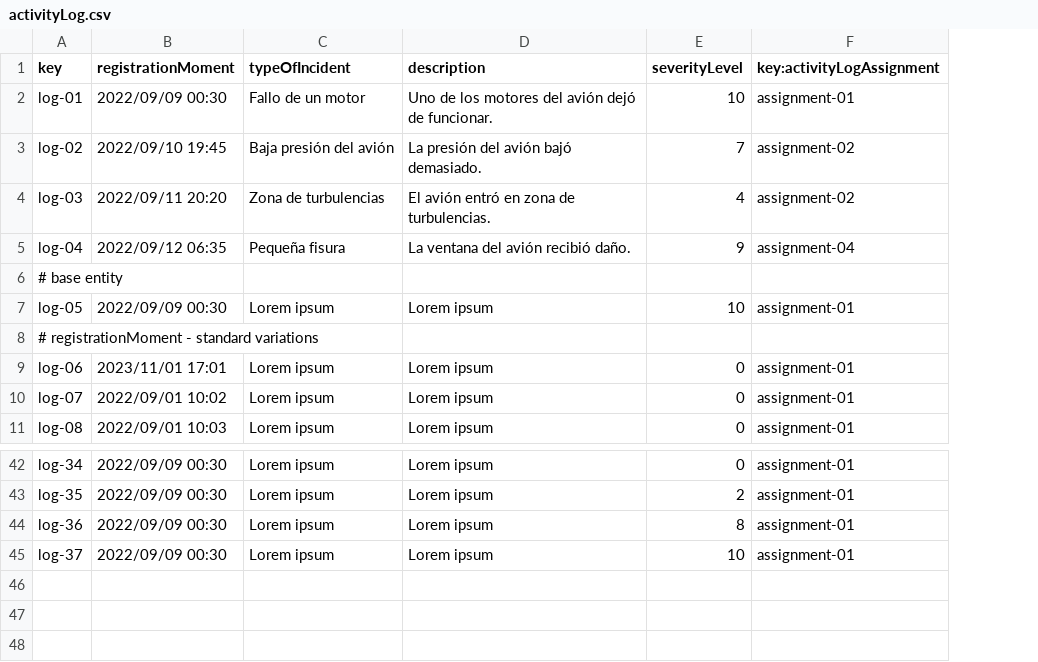
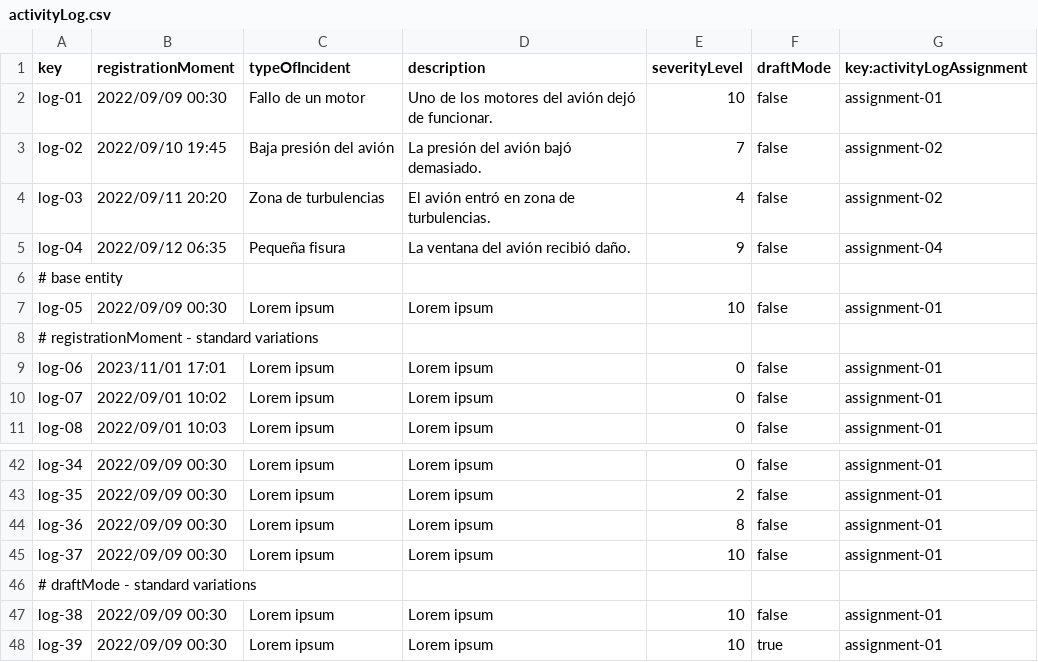
Before and after one commit to BVP2455/Acme-ANS-C2, a CSV file: src/main/resources/WEB-INF/data/sample/activityLog.csv, drawn as a sheet; only a part is shown, gaps mark what is left out; the diff names each change by its address in the sheet, - before the commit and + after, or states it on an @@ line.

Commit message:
feat: Add activityLog list

```diff
--- a/src/main/resources/WEB-INF/data/sample/activityLog.csv
+++ b/src/main/resources/WEB-INF/data/sample/activityLog.csv
+column F (draftMode), rows 2-11: false | false | false | false |  | false |  | false | false | false; rows 42-45: all false
+row 46: # draftMode - standard variations
+row 47: log-38 | 2022/09/09 00:30 | Lorem ipsum | Lorem ipsum | 10 | false | assignment-01
+row 48: log-39 | 2022/09/09 00:30 | Lorem ipsum | Lorem ipsum | 10 | true | assignment-01
```
Also changed, not shown: 10 other files.
